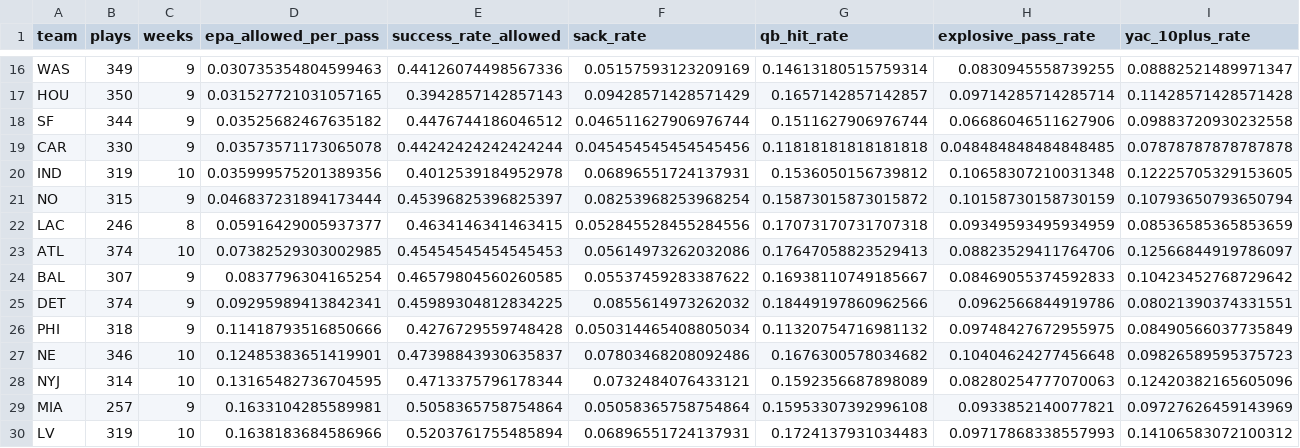
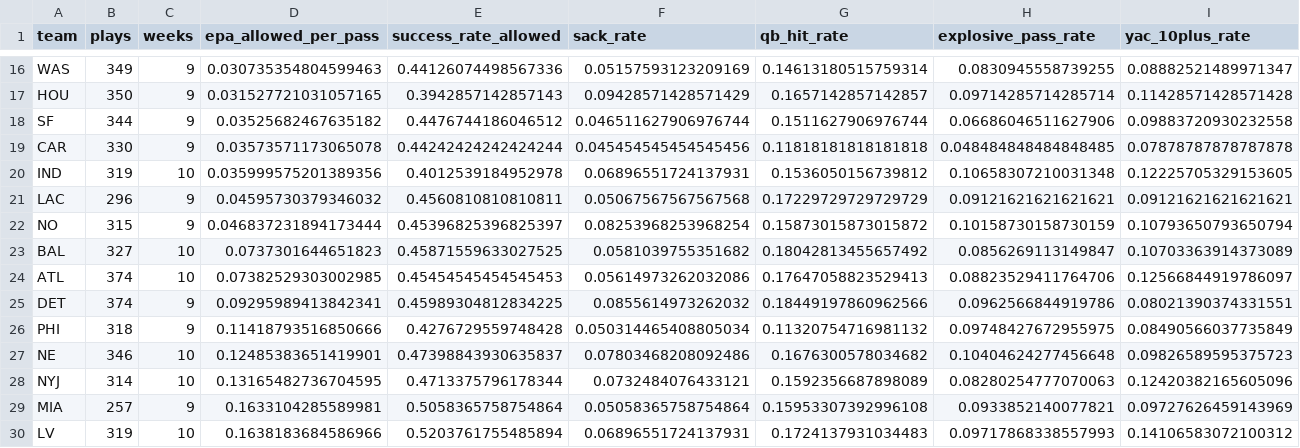
Before and after one commit to Fixedwing801/jets-performance-dashboard-2026, a CSV file: data/nfl_defensive_pressure_team_comparison.csv, drawn as a sheet; only a part is shown, gaps mark what is left out; removed rows and columns are numbered as before the commit, all else as after; rows hold the shown columns only; the diff names each change by its address in the sheet, - before the commit and + after, or states it on an @@ line.

```diff
--- a/data/nfl_defensive_pressure_team_comparison.csv
+++ b/data/nfl_defensive_pressure_team_comparison.csv
+row 21: LAC | 296 | 9 | 0.04595730379346032 | 0.4560810810810811 | 0.05067567567567568 | 0.17229729729729729 | 0.09121621621621621 | 0.09121621621621621
-row 22: LAC | 246 | 8 | 0.05916429005937377 | 0.4634146341463415 | 0.052845528455284556 | 0.17073170731707318 | 0.09349593495934959 | 0.08536585365853659
+row 23: BAL | 327 | 10 | 0.0737301644651823 | 0.45871559633027525 | 0.0581039755351682 | 0.18042813455657492 | 0.0856269113149847 | 0.10703363914373089
-row 24: BAL | 307 | 9 | 0.0837796304165254 | 0.46579804560260585 | 0.05537459283387622 | 0.16938110749185667 | 0.08469055374592833 | 0.10423452768729642
```
Also changed, not shown: data/jets_ngs_passing.csv, data/jets_roster_context.csv, 19 other files.
